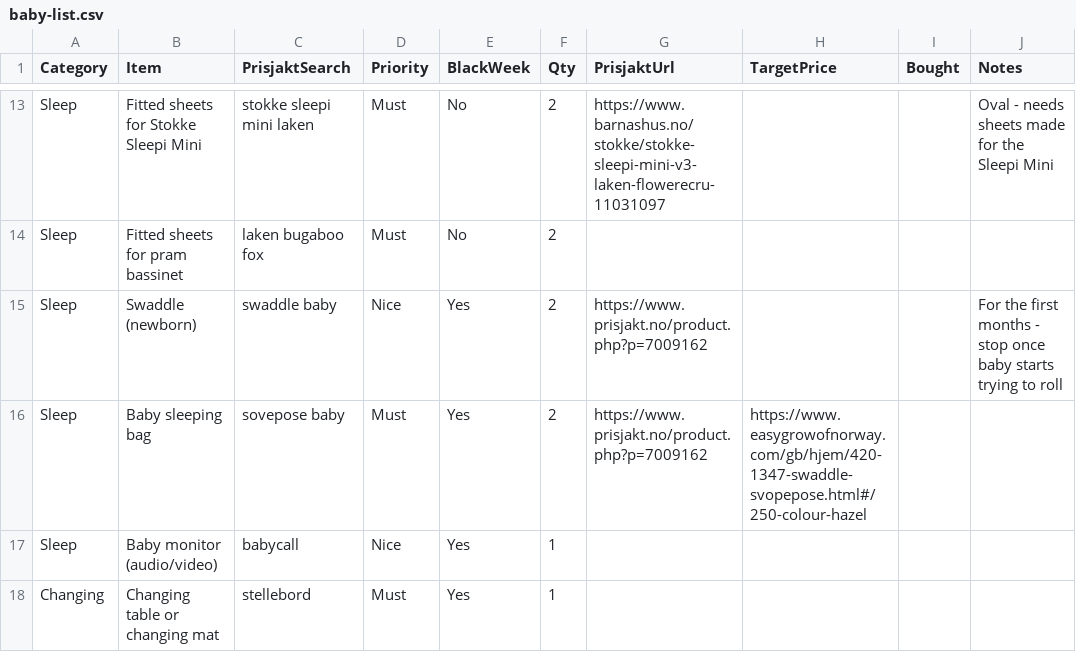
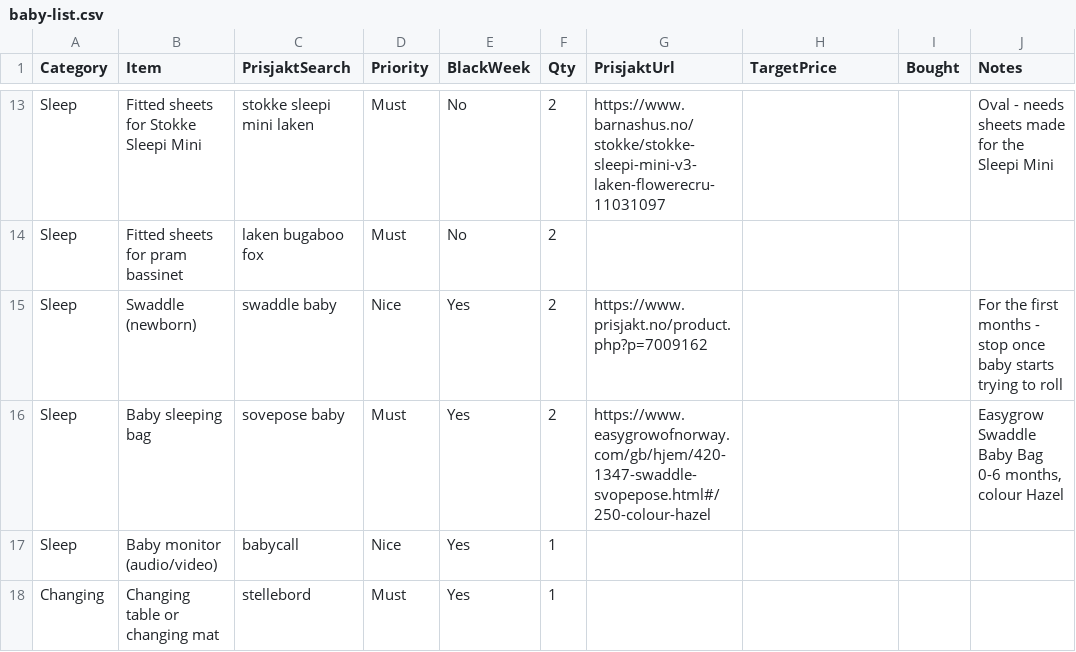
Before and after one commit to Kosarnm/Baby-equipments-price-list, a CSV file: baby-list.csv, drawn as a sheet; only a part is shown, gaps mark what is left out.

```diff
--- a/baby-list.csv
+++ b/baby-list.csv
@@ -15,3 +15,3 @@
 "Sleep","Swaddle (newborn)","swaddle baby","Nice","Yes","2","https://www.prisjakt.no/product.php?p=7009162","","","For the first months - stop once baby starts trying to roll"
-"Sleep","Baby sleeping bag","sovepose baby","Must","Yes","2","https://www.prisjakt.no/product.php?p=7009162","https://www.easygrowofnorway.com/gb/hjem/420-1347-swaddle-svopepose.html#/250-colour-hazel","",""
+"Sleep","Baby sleeping bag","sovepose baby","Must","Yes","2","https://www.easygrowofnorway.com/gb/hjem/420-1347-swaddle-svopepose.html#/250-colour-hazel","","","Easygrow Swaddle Baby Bag 0-6 months, colour Hazel"
 "Sleep","Baby monitor (audio/video)","babycall","Nice","Yes","1","","","",""
```
Also changed, not shown: price-history.csv, 1 other file.
